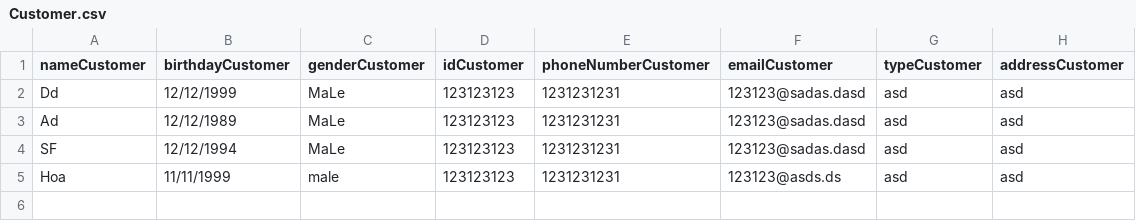
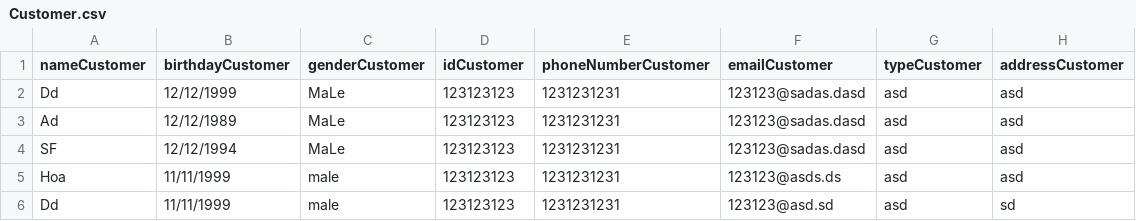
Before and after one commit to nguyenducthong22/C0120G1_Nguyen_Dinh_Hoa, a CSV file: Module2/out/production/Module2/CaseStudy/Data/Customer.csv, drawn as a sheet.

```diff
--- a/Module2/out/production/Module2/CaseStudy/Data/Customer.csv
+++ b/Module2/out/production/Module2/CaseStudy/Data/Customer.csv
@@ -5 +5,2 @@ SF,12/12/1994,MaLe,123123123,1231231231,123123@sadas.dasd,asd,asd
 Hoa,11/11/1999,male,123123123,1231231231,123123@asds.ds,asd,asd
+Dd,11/11/1999,male,123123123,1231231231,123123@asd.sd,asd,sd
```
Also changed, not shown: Module2/src/CaseStudy/Data/Customer.csv, 2 other files.
